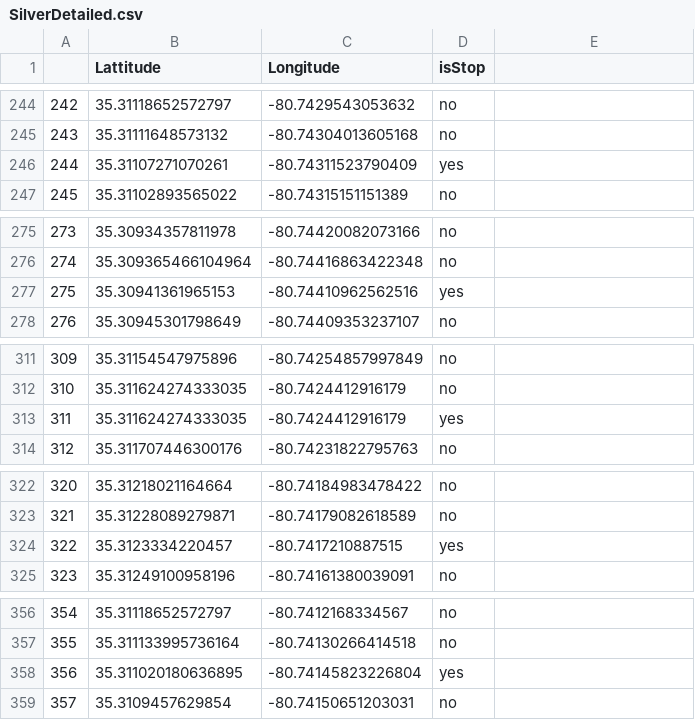
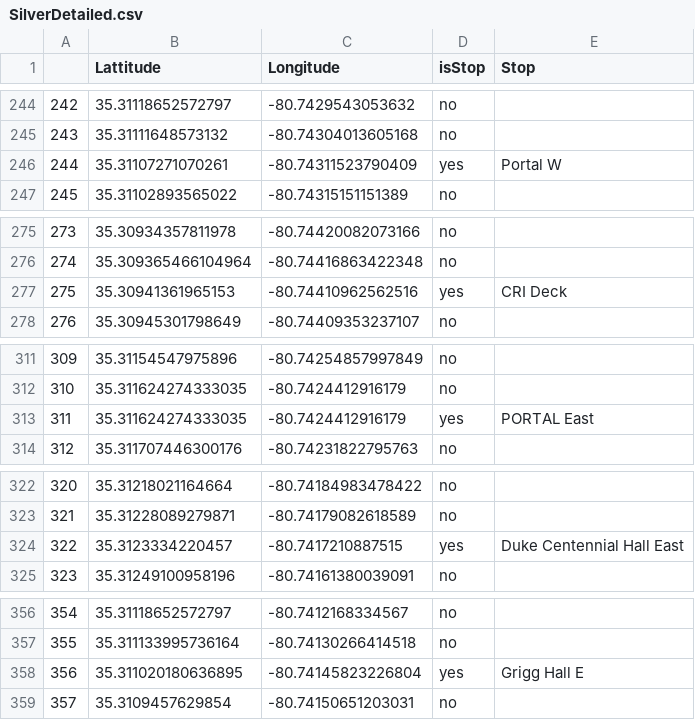
Before and after one commit to harryman13/uncc_bussing, a CSV file: Main Project/Files/SilverDetailed.csv, drawn as a sheet; only a part is shown, gaps mark what is left out; the diff covers the shown part only.

```diff
--- a/Main Project/Files/SilverDetailed.csv
+++ b/Main Project/Files/SilverDetailed.csv
@@ -1 +1 @@
-,Lattitude,Longitude,isStop
+,Lattitude,Longitude,isStop,Stop
@@ -246 +246 @@
-244,35.31107271070261,-80.74311523790409,yes
+244,35.31107271070261,-80.74311523790409,yes,Portal W
@@ -277 +277 @@
-275,35.30941361965153,-80.74410962562516,yes
+275,35.30941361965153,-80.74410962562516,yes,CRI Deck
@@ -313 +313 @@
-311,35.311624274333035,-80.7424412916179,yes
+311,35.311624274333035,-80.7424412916179,yes,PORTAL East
@@ -324 +324 @@
-322,35.3123334220457,-80.7417210887515,yes
+322,35.3123334220457,-80.7417210887515,yes,Duke Centennial Hall East
@@ -358 +358 @@
-356,35.311020180636895,-80.74145823226804,yes
+356,35.311020180636895,-80.74145823226804,yes,Grigg Hall E
```
Also changed, not shown: 1 removed row and 17 edited cells elsewhere in this file, Main Project/Files/GreenRoute.csv, Main Project/Files/SilverRoute.csv, 12 other files.
